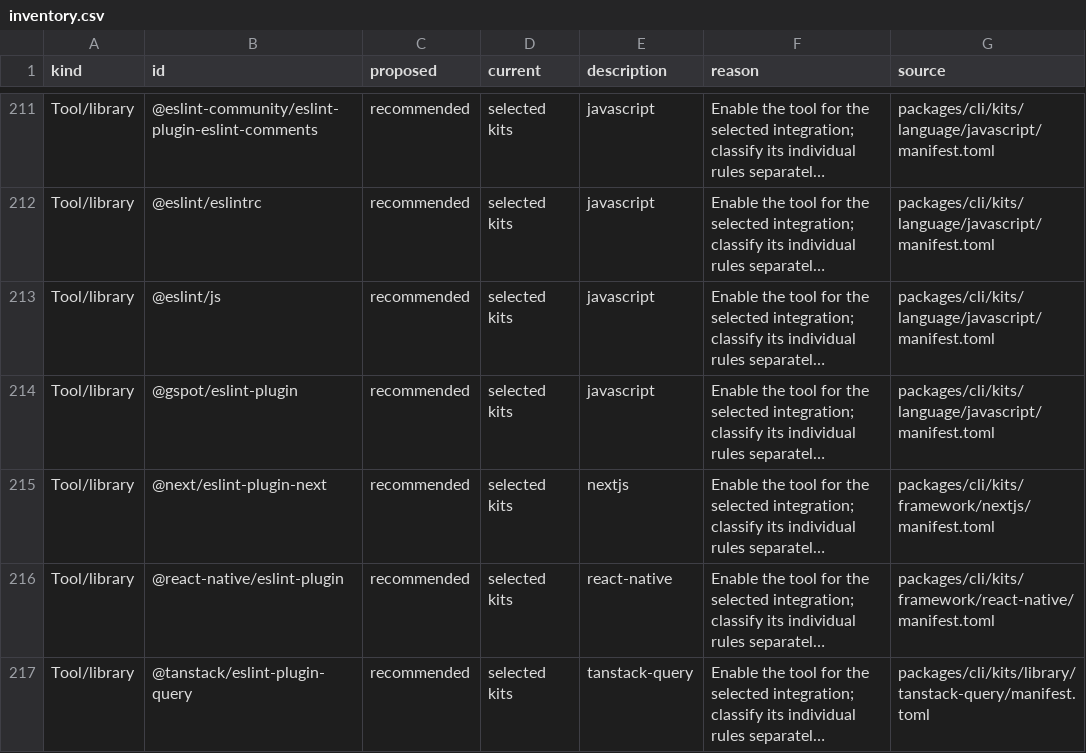
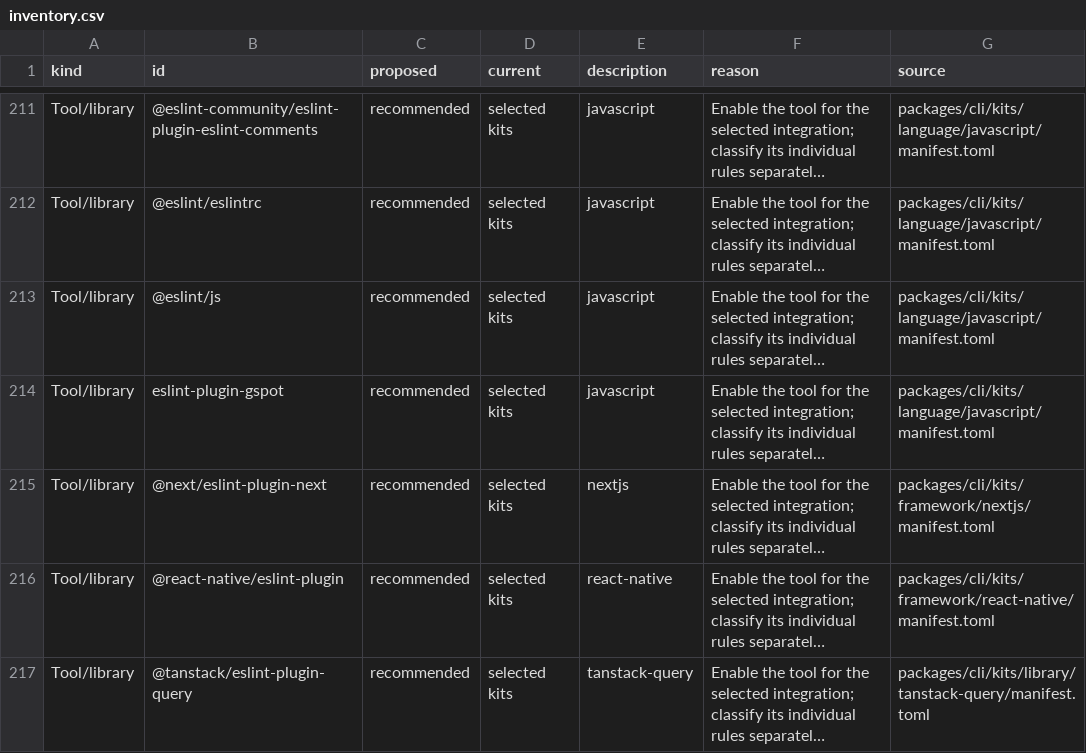
Before and after one commit to stefanionescu/gspot, a CSV file: architecture/levels/inventory.csv, drawn as a sheet; only a part is shown, gaps mark what is left out; long unchanged cells end in …; the diff names each change by its address in the sheet, - before the commit and + after, or states it on an @@ line.

```diff
--- a/architecture/levels/inventory.csv
+++ b/architecture/levels/inventory.csv
-B214 (id): @gspot/eslint-plugin
+B214 (id): eslint-plugin-gspot
```
Also changed, not shown: 39 other files.
